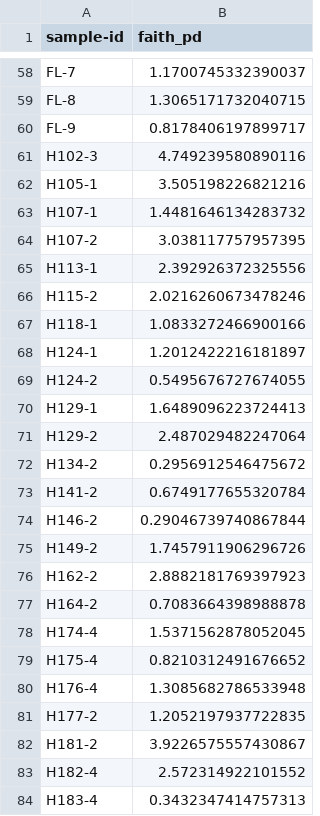
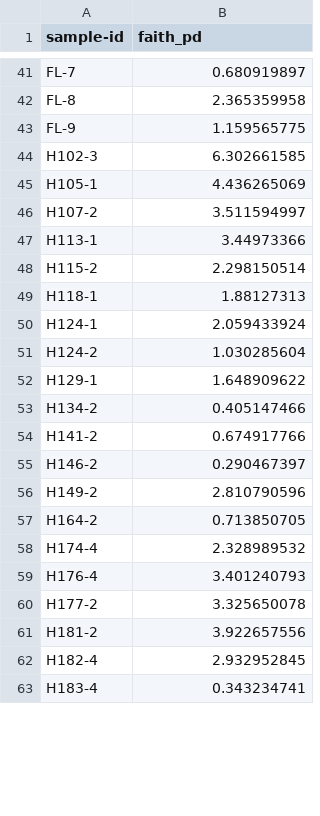
Before and after one commit to dexcemp/heuchera_microbiome, a TSV file: ITS_r_files/faith_pd_vector.tsv, drawn as a sheet; only a part is shown, gaps mark what is left out; removed rows and columns are numbered as before the commit, all else as after; the diff covers the shown part only; the diff names each change by its address in the sheet, - before the commit and + after, or states it on an @@ line.

```diff
--- a/ITS_r_files/faith_pd_vector.tsv
+++ b/ITS_r_files/faith_pd_vector.tsv
-B41 (faith_pd): 1.1700745332390037
+B41 (faith_pd): 0.680919897
-B42 (faith_pd): 1.3065171732040715
+B42 (faith_pd): 2.365359958
-B43 (faith_pd): 0.8178406197899717
+B43 (faith_pd): 1.159565775
-B44 (faith_pd): 4.749239580890116
+B44 (faith_pd): 6.302661585
-B45 (faith_pd): 3.505198226821216
+B45 (faith_pd): 4.436265069
-row 63: H107-1 | 1.4481646134283732
-B46 (faith_pd): 3.038117757957395
+B46 (faith_pd): 3.511594997
-B47 (faith_pd): 2.392926372325556
+B47 (faith_pd): 3.44973366
-B48 (faith_pd): 2.0216260673478246
+B48 (faith_pd): 2.298150514
-B49 (faith_pd): 1.0833272466900166
+B49 (faith_pd): 1.88127313
-B50 (faith_pd): 1.2012422216181897
+B50 (faith_pd): 2.059433924
-B51 (faith_pd): 0.5495676727674055
+B51 (faith_pd): 1.030285604
-B52 (faith_pd): 1.6489096223724413
+B52 (faith_pd): 1.648909622
-row 71: H129-2 | 2.487029482247064
-B53 (faith_pd): 0.2956912546475672
+B53 (faith_pd): 0.405147466
-B54 (faith_pd): 0.6749177655320784
+B54 (faith_pd): 0.674917766
-B55 (faith_pd): 0.29046739740867844
+B55 (faith_pd): 0.290467397
-B56 (faith_pd): 1.7457911906296726
+B56 (faith_pd): 2.810790596
-row 76: H162-2 | 2.8882181769397923
-B57 (faith_pd): 0.7083664398988878
+B57 (faith_pd): 0.713850705
-B58 (faith_pd): 1.5371562878052045
+B58 (faith_pd): 2.328989532
-row 79: H175-4 | 0.8210312491676652
-B59 (faith_pd): 1.3085682786533948
+B59 (faith_pd): 3.401240793
-B60 (faith_pd): 1.2052197937722835
+B60 (faith_pd): 3.325650078
-B61 (faith_pd): 3.9226575557430867
+B61 (faith_pd): 3.922657556
-B62 (faith_pd): 2.572314922101552
+B62 (faith_pd): 2.932952845
-B63 (faith_pd): 0.3432347414757313
+B63 (faith_pd): 0.343234741
```
Also changed, not shown: 25 removed rows and 61 edited cells elsewhere in this file.
